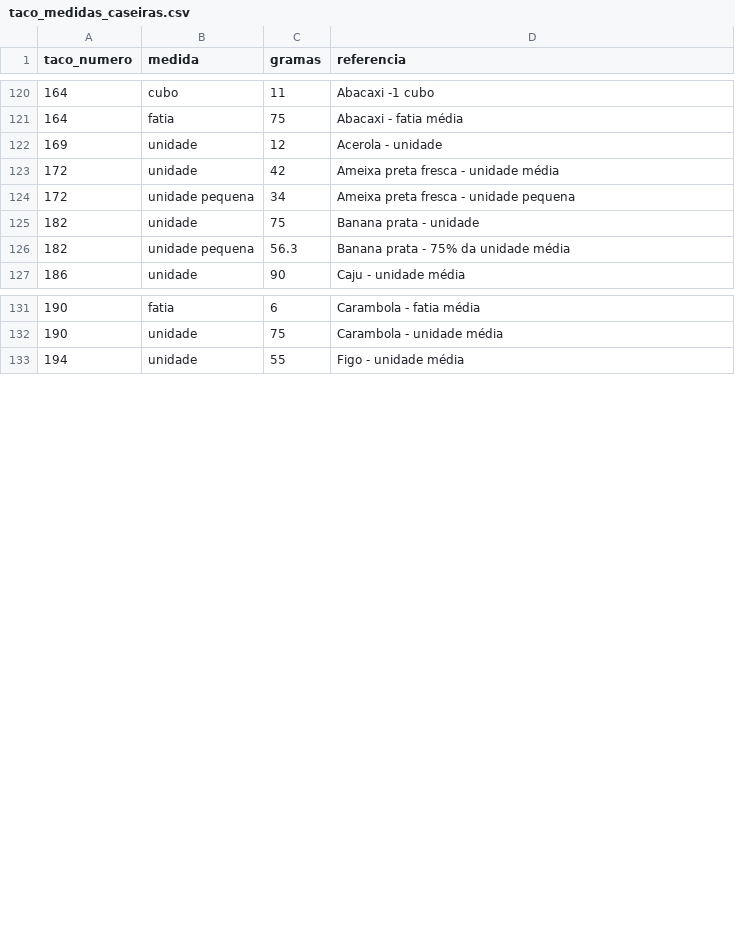
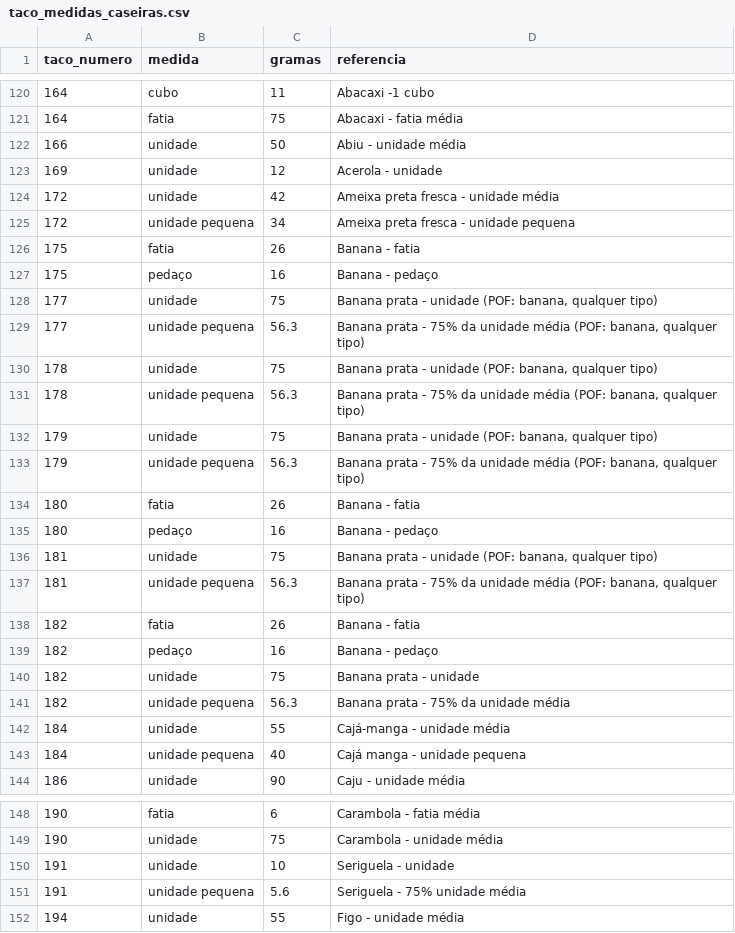
Before and after one commit to ErikAlexandreKestring/NutriHub, a CSV file: backend/src/db/seeds/data/taco_medidas_caseiras.csv, drawn as a sheet; only a part is shown, gaps mark what is left out; the diff covers the shown part only.

Commit message:
Adiciona medida por unidade a frutas que estavam só em gramas (RF-04) (#38)
Acrescenta 28 medidas caseiras da POF/IBGE a frutas sem medida: unidade para as bananas nanica, maçã, figo e pacova, seriguela, cajá-manga, abiu, jambo, nêspera, pitanga, tamarindo, tucumã e umbu; fatia e pedaço para as bananas; fatia para as mangas Palmer e Tommy. As frutas cuja medida na POF é de outra variedade ou de outra fruta ficam só em gramas, como registrado no FONTES.md.

```diff
--- a/backend/src/db/seeds/data/taco_medidas_caseiras.csv
+++ b/backend/src/db/seeds/data/taco_medidas_caseiras.csv
@@ -121,2 +121,3 @@ taco_numero,medida,gramas,referencia
 164,fatia,75,Abacaxi - fatia média
+166,unidade,50,Abiu - unidade média
 169,unidade,12,Acerola - unidade
@@ -124,4 +125,20 @@ taco_numero,medida,gramas,referencia
 172,unidade pequena,34,Ameixa preta fresca - unidade pequena
+175,fatia,26,Banana - fatia
+175,pedaço,16,Banana - pedaço
+177,unidade,75,"Banana prata - unidade (POF: banana, qualquer tipo)"
+177,unidade pequena,56.3,"Banana prata - 75% da unidade média (POF: banana, qualquer tipo)"
+178,unidade,75,"Banana prata - unidade (POF: banana, qualquer tipo)"
+178,unidade pequena,56.3,"Banana prata - 75% da unidade média (POF: banana, qualquer tipo)"
+179,unidade,75,"Banana prata - unidade (POF: banana, qualquer tipo)"
+179,unidade pequena,56.3,"Banana prata - 75% da unidade média (POF: banana, qualquer tipo)"
+180,fatia,26,Banana - fatia
+180,pedaço,16,Banana - pedaço
+181,unidade,75,"Banana prata - unidade (POF: banana, qualquer tipo)"
+181,unidade pequena,56.3,"Banana prata - 75% da unidade média (POF: banana, qualquer tipo)"
+182,fatia,26,Banana - fatia
+182,pedaço,16,Banana - pedaço
 182,unidade,75,Banana prata - unidade
 182,unidade pequena,56.3,Banana prata - 75% da unidade média
+184,unidade,55,Cajá-manga - unidade média
+184,unidade pequena,40,Cajá manga - unidade pequena
 186,unidade,90,Caju - unidade média
@@ -132,2 +149,4 @@ taco_numero,medida,gramas,referencia
 190,unidade,75,Carambola - unidade média
+191,unidade,10,Seriguela - unidade
+191,unidade pequena,5.6,Seriguela - 75% unidade média
 194,unidade,55,Figo - unidade média
```
Also changed, not shown: 9 added rows elsewhere in this file, 1 other file.
